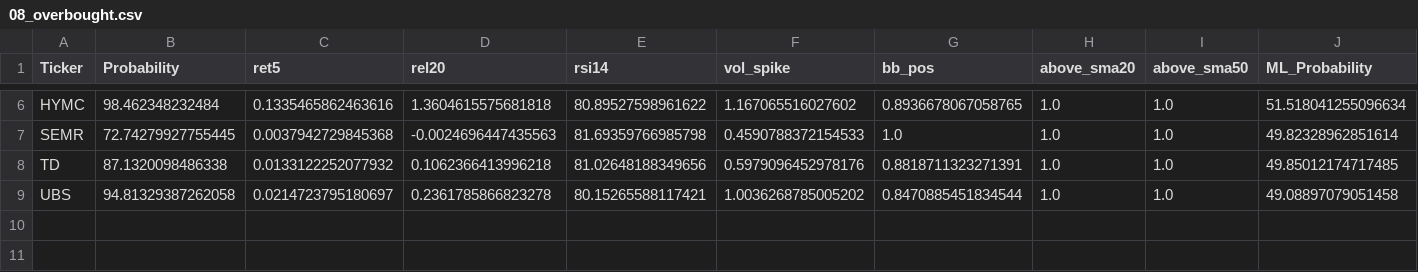
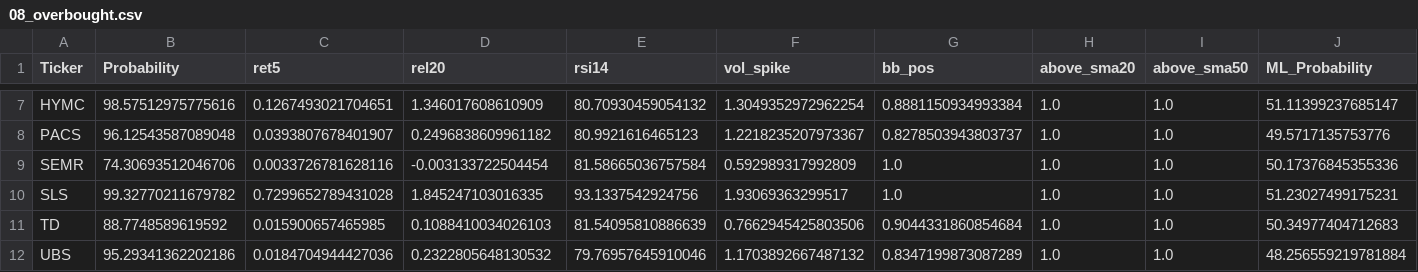
Before and after one commit to mox0716/Swing_Auto_Hybrid, a CSV file: out/archive/08_overbought.csv, drawn as a sheet; only a part is shown, gaps mark what is left out; addresses are those after the commit; the diff covers the shown part only; the diff names each change by its address in the sheet, - before the commit and + after, or states it on an @@ line.

```diff
--- a/out/archive/08_overbought.csv
+++ b/out/archive/08_overbought.csv
-B7 (Probability): 98.462348232484
+B7 (Probability): 98.57512975775616
-C7 (ret5): 0.1335465862463616
+C7 (ret5): 0.1267493021704651
-D7 (rel20): 1.3604615575681818
+D7 (rel20): 1.346017608610909
-E7 (rsi14): 80.89527598961622
+E7 (rsi14): 80.70930459054132
-F7 (vol_spike): 1.167065516027602
+F7 (vol_spike): 1.3049352972962254
-G7 (bb_pos): 0.8936678067058765
+G7 (bb_pos): 0.8881150934993384
-J7 (ML_Probability): 51.518041255096634
+J7 (ML_Probability): 51.11399237685147
+row 8: PACS | 96.12543587089048 | 0.0393807678401907 | 0.2496838609961182 | 80.9921616465123 | 1.2218235207973367 | 0.8278503943803737 | 1.0 | 1.0 | 49.5717135753776
-B9 (Probability): 72.74279927755445
+B9 (Probability): 74.30693512046706
-C9 (ret5): 0.0037942729845368
+C9 (ret5): 0.0033726781628116
-D9 (rel20): -0.0024696447435563
+D9 (rel20): -0.003133722504454
-E9 (rsi14): 81.69359766985798
+E9 (rsi14): 81.58665036757584
-F9 (vol_spike): 0.4590788372154533
+F9 (vol_spike): 0.592989317992809
-J9 (ML_Probability): 49.82328962851614
+J9 (ML_Probability): 50.17376845355336
+row 10: SLS | 99.32770211679782 | 0.7299652789431028 | 1.845247103016335 | 93.1337542924756 | 1.93069363299517 | 1.0 | 1.0 | 1.0 | 51.23027499175231
-B11 (Probability): 87.1320098486338
+B11 (Probability): 88.7748589619592
-C11 (ret5): 0.0133122252077932
+C11 (ret5): 0.015900657465985
-D11 (rel20): 0.1062366413996218
+D11 (rel20): 0.1088410034026103
-E11 (rsi14): 81.02648188349656
+E11 (rsi14): 81.54095810886639
-F11 (vol_spike): 0.5979096452978176
+F11 (vol_spike): 0.7662945425803506
-G11 (bb_pos): 0.8818711323271391
+G11 (bb_pos): 0.9044331860854684
-J11 (ML_Probability): 49.85012174717485
+J11 (ML_Probability): 50.34977404712683
-B12 (Probability): 94.81329387262058
+B12 (Probability): 95.29341362202186
-C12 (ret5): 0.0214723795180697
+C12 (ret5): 0.0184704944427036
-D12 (rel20): 0.2361785866823278
+D12 (rel20): 0.2322805648130532
-E12 (rsi14): 80.15265588117421
+E12 (rsi14): 79.76957645910046
-F12 (vol_spike): 1.0036268785005202
+F12 (vol_spike): 1.1703892667487132
-G12 (bb_pos): 0.8470885451834544
+G12 (bb_pos): 0.8347199873087289
-J12 (ML_Probability): 49.08897079051458
+J12 (ML_Probability): 48.256559219781884
```
Also changed, not shown: 1 added row and 26 edited cells elsewhere in this file, out/archive/01_new_highs_liquid.csv, out/archive/02_top_gainers_liquid.csv, 9 other files.
